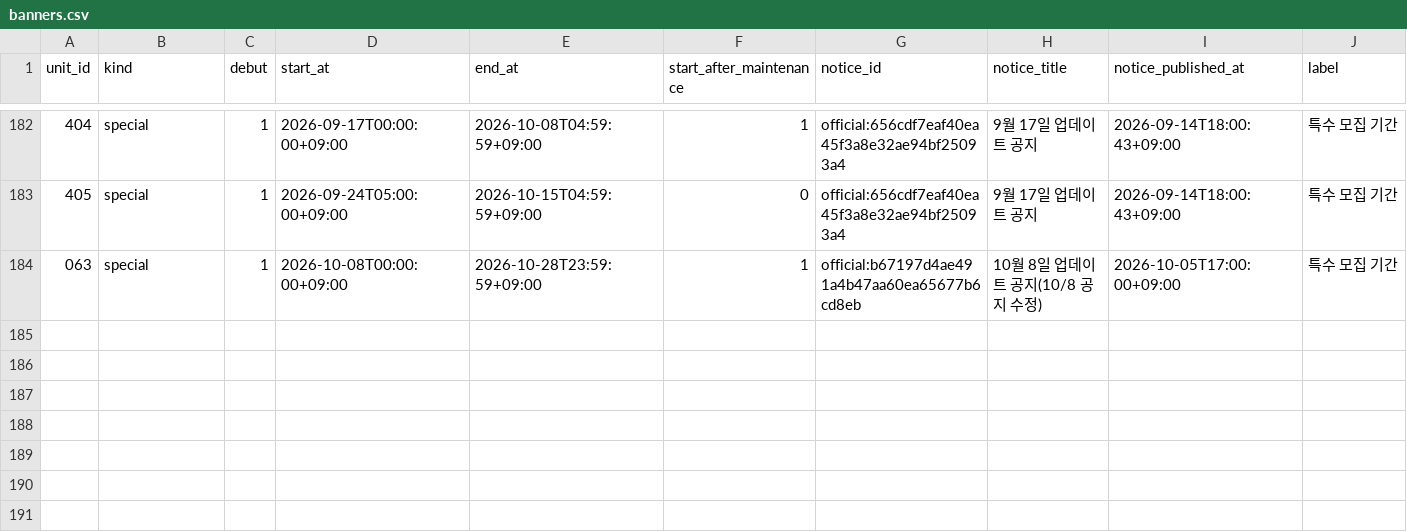
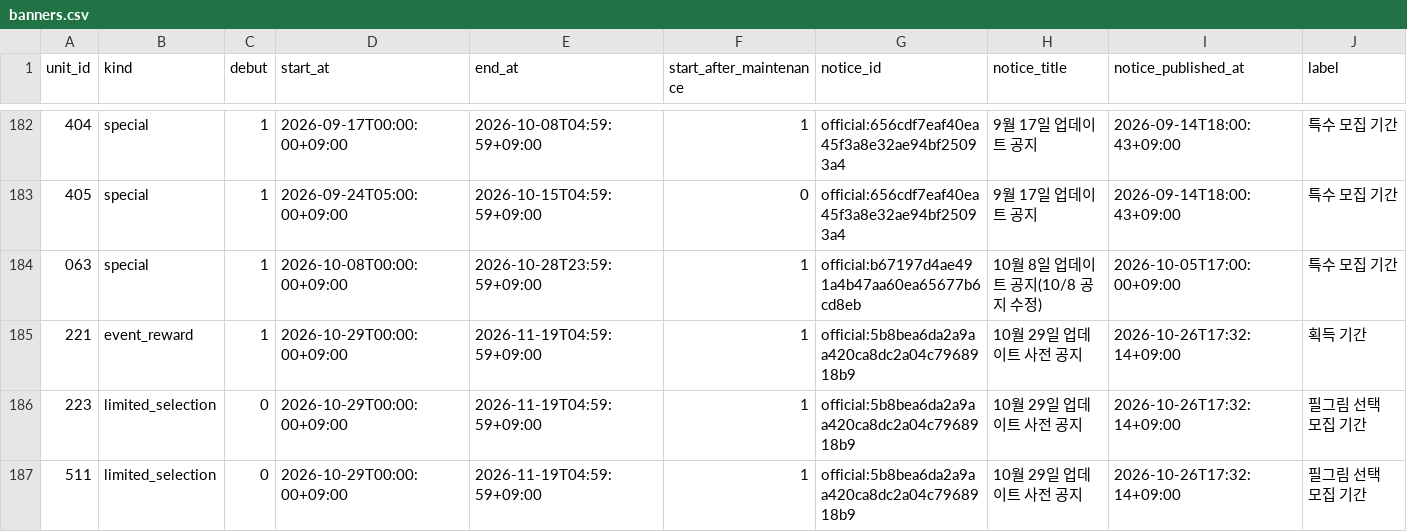
Before and after one commit to Jgaram/nikke-analysis, a CSV file: data/processed/banners.csv, drawn as a sheet; only a part is shown, gaps mark what is left out; rows hold the shown columns only; the diff covers the shown part only; the diff names each change by its address in the sheet, - before the commit and + after, or states it on an @@ line.

```diff
--- a/data/processed/banners.csv
+++ b/data/processed/banners.csv
+row 185: 221 | event_reward | 1 | 2026-10-29T00:00:00+09:00 | 2026-11-19T04:59:59+09:00 | 1 | official:5b8bea6da2a9aa420ca8dc2a04c7968918b9 | 10월 29일 업데이트 사전 공지 | 2026-10-26T17:32:14+09:00 | 획득 기간
+row 186: 223 | limited_selection | 0 | 2026-10-29T00:00:00+09:00 | 2026-11-19T04:59:59+09:00 | 1 | official:5b8bea6da2a9aa420ca8dc2a04c7968918b9 | 10월 29일 업데이트 사전 공지 | 2026-10-26T17:32:14+09:00 | 필그림 선택 모집 기간
+row 187: 511 | limited_selection | 0 | 2026-10-29T00:00:00+09:00 | 2026-11-19T04:59:59+09:00 | 1 | official:5b8bea6da2a9aa420ca8dc2a04c7968918b9 | 10월 29일 업데이트 사전 공지 | 2026-10-26T17:32:14+09:00 | 필그림 선택 모집 기간
```
Also changed, not shown: 3 added rows elsewhere in this file, data/processed/metrics_tier_changes.csv, data/processed/notices.csv, 18 other files.
